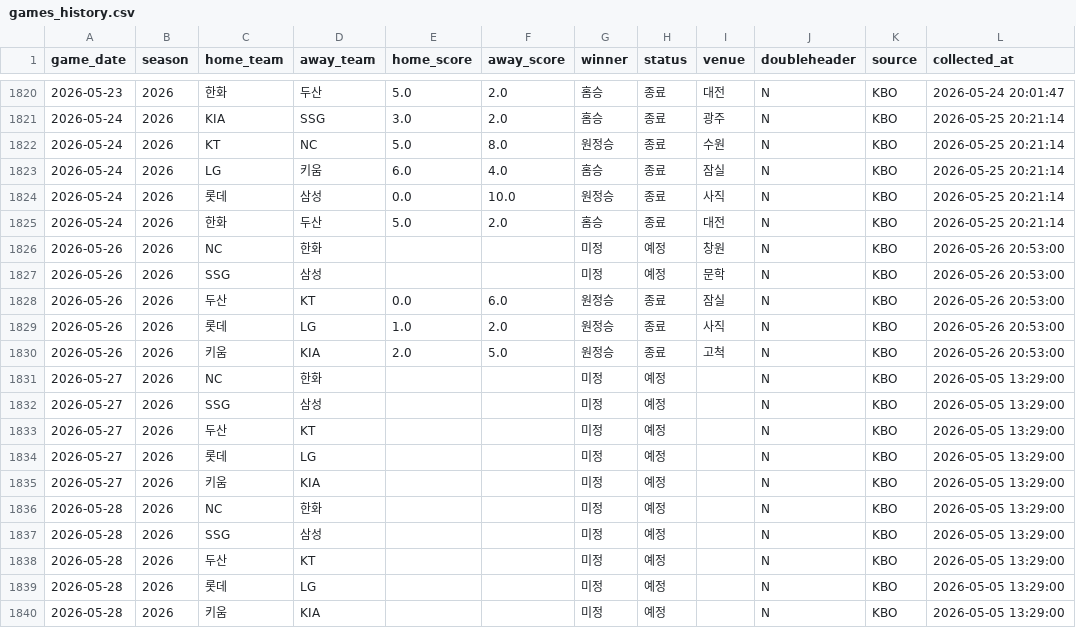
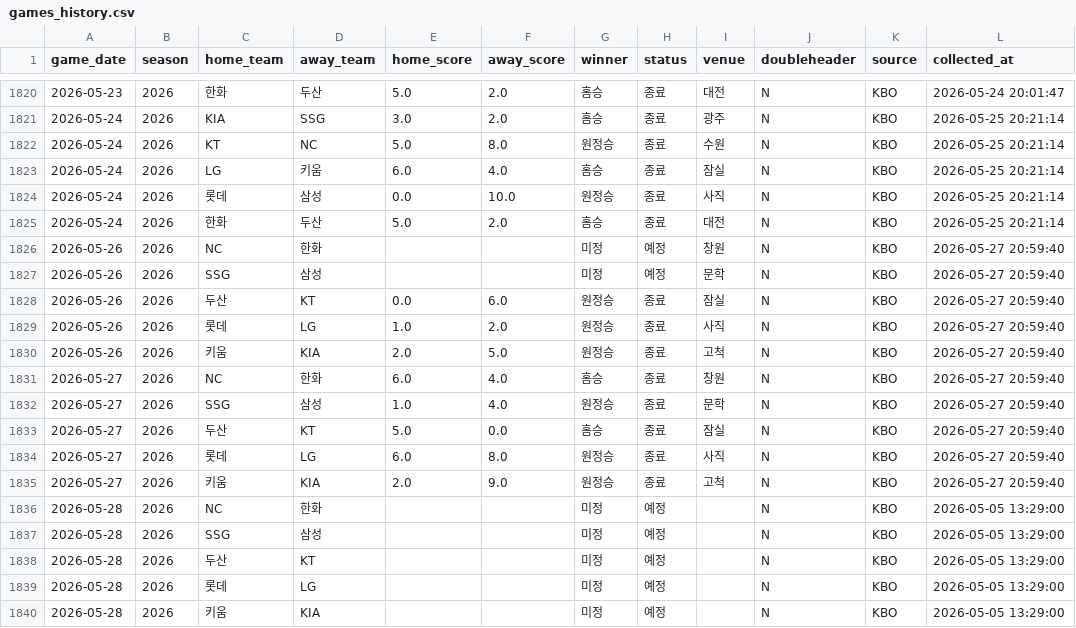
Before and after one commit to limanho001014-create/kbo-predictor-dynamic, a CSV file: data/games_history.csv, drawn as a sheet; only a part is shown, gaps mark what is left out.

```diff
--- a/data/games_history.csv
+++ b/data/games_history.csv
@@ -1825,12 +1825,12 @@
 2026-05-24,2026,한화,두산,5.0,2.0,홈승,종료,대전,N,KBO,2026-05-25 20:21:14
-2026-05-26,2026,NC,한화,,,미정,예정,창원,N,KBO,2026-05-26 20:53:00
-2026-05-26,2026,SSG,삼성,,,미정,예정,문학,N,KBO,2026-05-26 20:53:00
-2026-05-26,2026,두산,KT,0.0,6.0,원정승,종료,잠실,N,KBO,2026-05-26 20:53:00
-2026-05-26,2026,롯데,LG,1.0,2.0,원정승,종료,사직,N,KBO,2026-05-26 20:53:00
-2026-05-26,2026,키움,KIA,2.0,5.0,원정승,종료,고척,N,KBO,2026-05-26 20:53:00
-2026-05-27,2026,NC,한화,,,미정,예정,,N,KBO,2026-05-05 13:29:00
-2026-05-27,2026,SSG,삼성,,,미정,예정,,N,KBO,2026-05-05 13:29:00
-2026-05-27,2026,두산,KT,,,미정,예정,,N,KBO,2026-05-05 13:29:00
-2026-05-27,2026,롯데,LG,,,미정,예정,,N,KBO,2026-05-05 13:29:00
-2026-05-27,2026,키움,KIA,,,미정,예정,,N,KBO,2026-05-05 13:29:00
+2026-05-26,2026,NC,한화,,,미정,예정,창원,N,KBO,2026-05-27 20:59:40
+2026-05-26,2026,SSG,삼성,,,미정,예정,문학,N,KBO,2026-05-27 20:59:40
+2026-05-26,2026,두산,KT,0.0,6.0,원정승,종료,잠실,N,KBO,2026-05-27 20:59:40
+2026-05-26,2026,롯데,LG,1.0,2.0,원정승,종료,사직,N,KBO,2026-05-27 20:59:40
+2026-05-26,2026,키움,KIA,2.0,5.0,원정승,종료,고척,N,KBO,2026-05-27 20:59:40
+2026-05-27,2026,NC,한화,6.0,4.0,홈승,종료,창원,N,KBO,2026-05-27 20:59:40
+2026-05-27,2026,SSG,삼성,1.0,4.0,원정승,종료,문학,N,KBO,2026-05-27 20:59:40
+2026-05-27,2026,두산,KT,5.0,0.0,홈승,종료,잠실,N,KBO,2026-05-27 20:59:40
+2026-05-27,2026,롯데,LG,6.0,8.0,원정승,종료,사직,N,KBO,2026-05-27 20:59:40
+2026-05-27,2026,키움,KIA,2.0,9.0,원정승,종료,고척,N,KBO,2026-05-27 20:59:40
 2026-05-28,2026,NC,한화,,,미정,예정,,N,KBO,2026-05-05 13:29:00
```
Also changed, not shown: data/players_latest_hitter.csv, data/players_latest_pitcher.csv, 7 other files.
